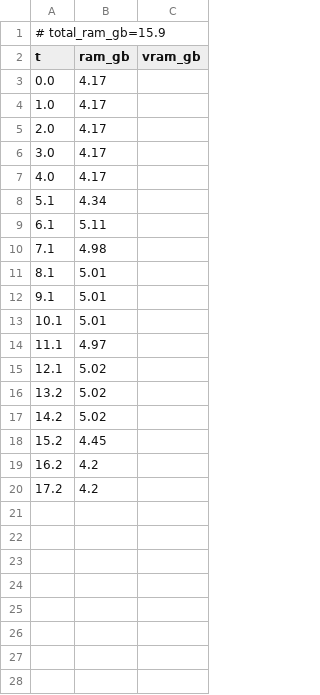
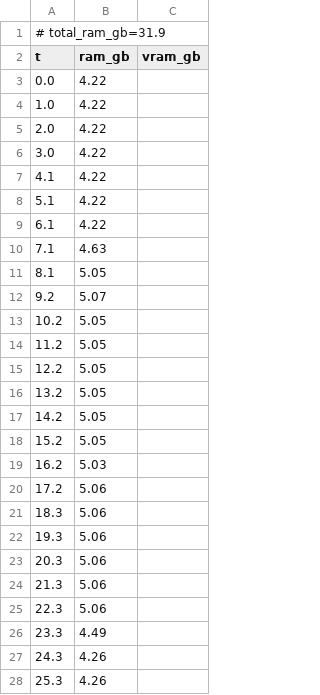
Before and after one commit to PozzettiAndrea/ComfyUI-UniRig, a CSV file: dev/windows-portable-gpu/logs/unirig_humanoid_resources.csv, drawn as a sheet; only a part is shown; the diff covers the shown part only.

```diff
--- a/dev/windows-portable-gpu/logs/unirig_humanoid_resources.csv
+++ b/dev/windows-portable-gpu/logs/unirig_humanoid_resources.csv
@@ -1,20 +1,28 @@
-# total_ram_gb=15.9
+# total_ram_gb=31.9
 t,ram_gb,vram_gb
-0.0,4.17,
-1.0,4.17,
-2.0,4.17,
-3.0,4.17,
-4.0,4.17,
-5.1,4.34,
-6.1,5.11,
-7.1,4.98,
-8.1,5.01,
-9.1,5.01,
-10.1,5.01,
-11.1,4.97,
-12.1,5.02,
-13.2,5.02,
-14.2,5.02,
-15.2,4.45,
-16.2,4.2,
-17.2,4.2,
+0.0,4.22,
+1.0,4.22,
+2.0,4.22,
+3.0,4.22,
+4.1,4.22,
+5.1,4.22,
+6.1,4.22,
+7.1,4.63,
+8.1,5.05,
+9.2,5.07,
+10.2,5.05,
+11.2,5.05,
+12.2,5.05,
+13.2,5.05,
+14.2,5.05,
+15.2,5.05,
+16.2,5.03,
+17.2,5.06,
+18.3,5.06,
+19.3,5.06,
+20.3,5.06,
+21.3,5.06,
+22.3,5.06,
+23.3,4.49,
+24.3,4.26,
+25.3,4.26,
```
Also changed, not shown: 1 added row elsewhere in this file, dev/windows-portable-gpu/logs/mia_humanoid_resources.csv, dev/windows-portable-gpu/logs/unirig_bird_resources.csv, 38 other files.
